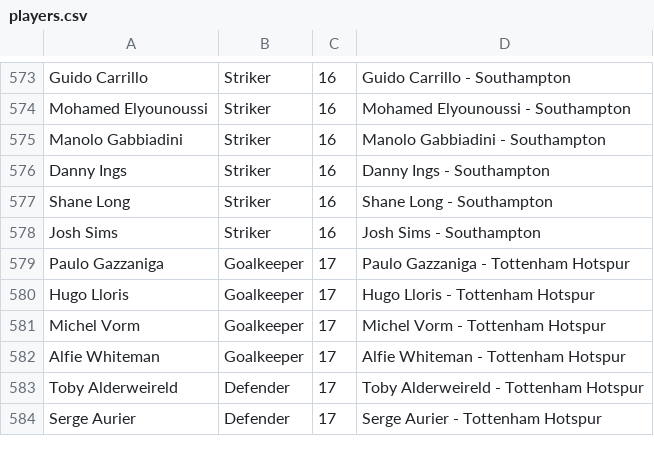
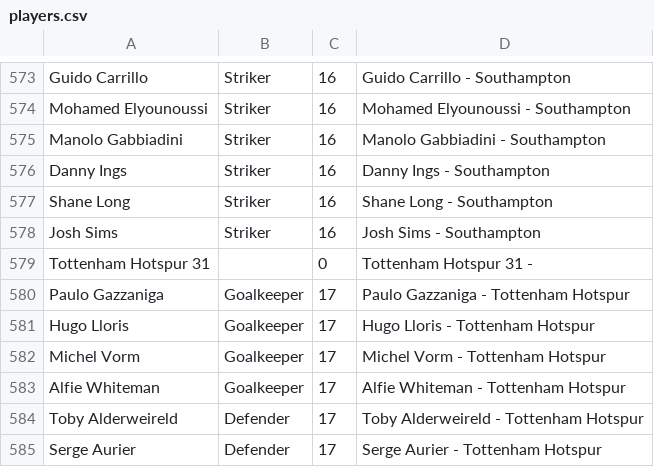
Before and after one commit to Kingst28/football_app, a CSV file: lib/tasks/players.csv, drawn as a sheet; only a part is shown, gaps mark what is left out; the diff names each change by its address in the sheet, - before the commit and + after, or states it on an @@ line.

```diff
--- a/lib/tasks/players.csv
+++ b/lib/tasks/players.csv
+row 579: Tottenham Hotspur 31 |  | 0 | Tottenham Hotspur 31 -
```
Also changed, not shown: 4 other files.
